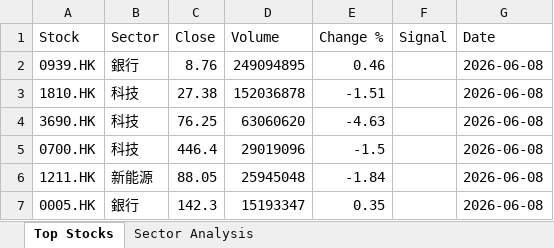
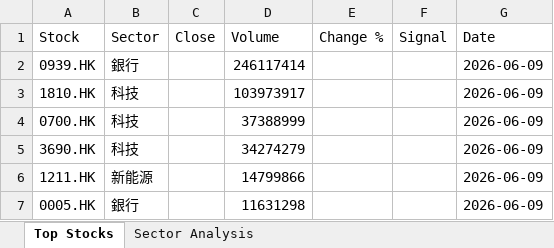
Before and after one commit to chriskkf-ai/hk_stock_analysis, an Excel workbook: data/output.xlsx, sheet Top Stocks, drawn as a sheet; values as stored, in another font and other column widths than the file's, no borders; removed rows and columns are numbered as before the commit, all else as after; the diff names each change by its address in the sheet, - before the commit and + after, or states it on an @@ line.

```diff
--- a/data/output.xlsx (sheet Top Stocks)
+++ b/data/output.xlsx (sheet Top Stocks)
-C2 (Close): 8.76
+C2 (Close): (empty)
-D2 (Volume): 249094895
+D2 (Volume): 246117414
-E2 (Change %): 0.46
+E2 (Change %): (empty)
-G2:G3 (Date): 2026-06-08
+G2:G3 (Date): 2026-06-09
-C3 (Close): 27.38
+C3 (Close): (empty)
-D3 (Volume): 152036878
+D3 (Volume): 103973917
-E3 (Change %): -1.51
+E3 (Change %): (empty)
-row 4: 3690.HK | 科技 | 76.25 | 63060620 | -4.63 |  | 2026-06-08
-C4 (Close): 446.4
+C4 (Close): (empty)
-D4 (Volume): 29019096
+D4 (Volume): 37388999
-E4 (Change %): -1.5
+E4 (Change %): (empty)
-G4 (Date): 2026-06-08
+G4 (Date): 2026-06-09
+row 5: 3690.HK | 科技 |  | 34274279 |  |  | 2026-06-09
-C6 (Close): 88.05
+C6 (Close): (empty)
-D6 (Volume): 25945048
+D6 (Volume): 14799866
-E6 (Change %): -1.84
+E6 (Change %): (empty)
-G6:G7 (Date): 2026-06-08
+G6:G7 (Date): 2026-06-09
-C7 (Close): 142.3
+C7 (Close): (empty)
-D7 (Volume): 15193347
+D7 (Volume): 11631298
-E7 (Change %): 0.35
+E7 (Change %): (empty)
```
Also changed, not shown: data/history.xlsx.
